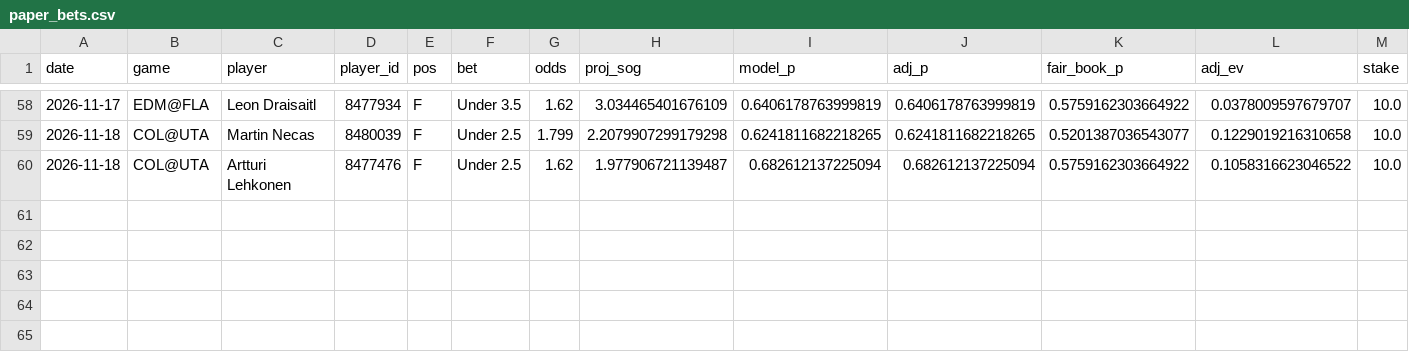
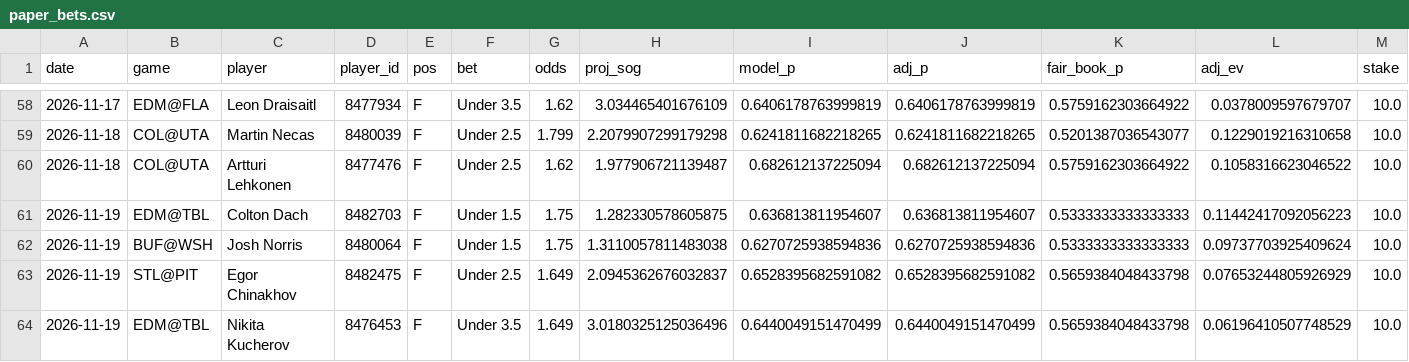
Before and after one commit to stevelevesque12-pixel/trading-strategies, a CSV file: sports/nhl_props/paper_bets.csv, drawn as a sheet; only a part is shown, gaps mark what is left out; rows hold the shown columns only; the diff names each change by its address in the sheet, - before the commit and + after, or states it on an @@ line.

```diff
--- a/sports/nhl_props/paper_bets.csv
+++ b/sports/nhl_props/paper_bets.csv
+row 61: 2026-11-19 | EDM@TBL | Colton Dach | 8482703 | F | Under 1.5 | 1.75 | 1.282330578605875 | 0.636813811954607 | 0.636813811954607 | 0.5333333333333333 | 0.11442417092056223 | 10.0
+row 62: 2026-11-19 | BUF@WSH | Josh Norris | 8480064 | F | Under 1.5 | 1.75 | 1.3110057811483038 | 0.6270725938594836 | 0.6270725938594836 | 0.5333333333333333 | 0.09737703925409624 | 10.0
+row 63: 2026-11-19 | STL@PIT | Egor Chinakhov | 8482475 | F | Under 2.5 | 1.649 | 2.0945362676032837 | 0.6528395682591082 | 0.6528395682591082 | 0.5659384048433798 | 0.07653244805926929 | 10.0
+row 64: 2026-11-19 | EDM@TBL | Nikita Kucherov | 8476453 | F | Under 3.5 | 1.649 | 3.0180325125036496 | 0.6440049151470499 | 0.6440049151470499 | 0.5659384048433798 | 0.06196410507748529 | 10.0
```
Also changed, not shown: sports/nba_props/paper_bets.csv, 3 other files.
